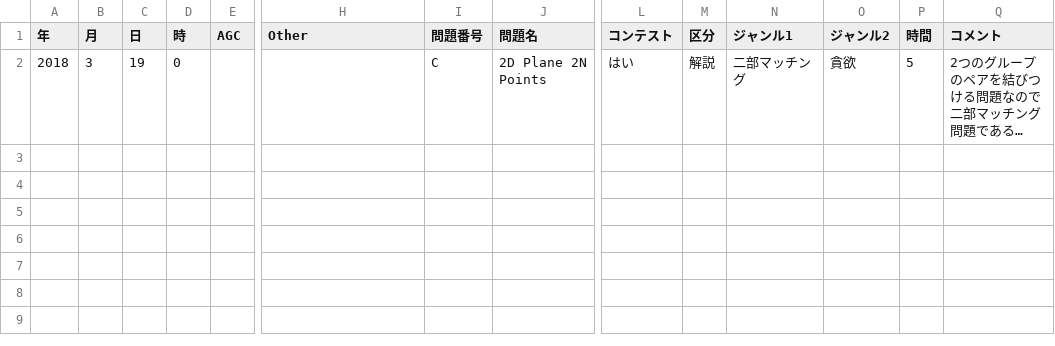
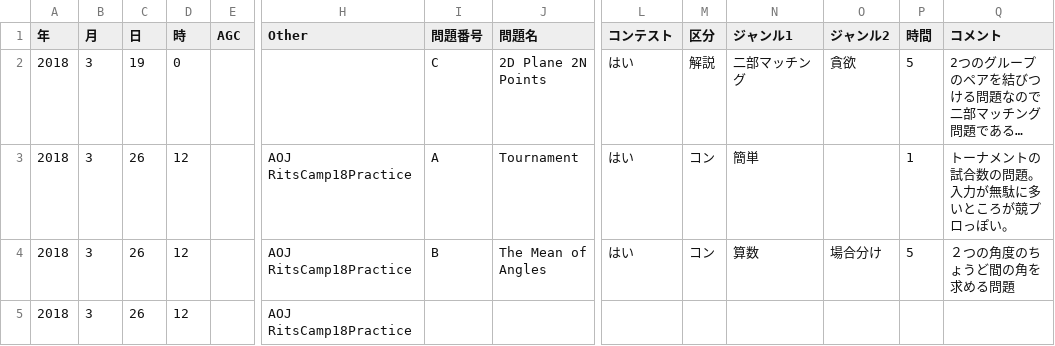
Before and after one commit to claw88/competitive-programming, a CSV file: review.csv, drawn as a sheet; only a part is shown, gaps mark what is left out; long unchanged cells end in …; rows hold the shown columns only; the diff names each change by its address in the sheet, - before the commit and + after, or states it on an @@ line.

```diff
--- a/review.csv
+++ b/review.csv
+row 3: 2018 | 3 | 26 | 12 |  | AOJ RitsCamp18Practice | A | Tournament | はい | コン | 簡単 |  | 1 | トーナメントの試合数の問題。入力が無駄に多いところが競プロっぽい。
+row 4: 2018 | 3 | 26 | 12 |  | AOJ RitsCamp18Practice | B | The Mean of Angles | はい | コン | 算数 | 場合分け | 5 | ２つの角度のちょうど間の角を求める問題
+row 5: 2018 | 3 | 26 | 12 |  | AOJ RitsCamp18Practice
```
Also changed, not shown: 1 other file.
